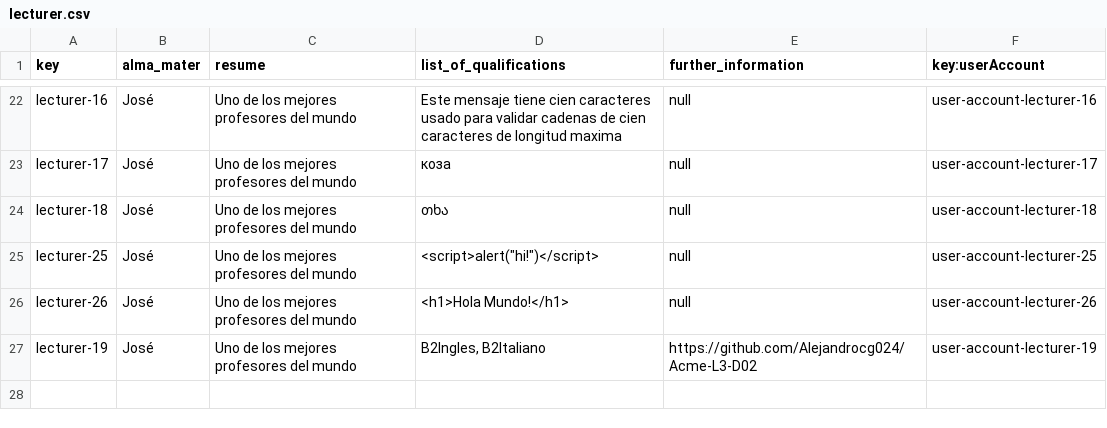
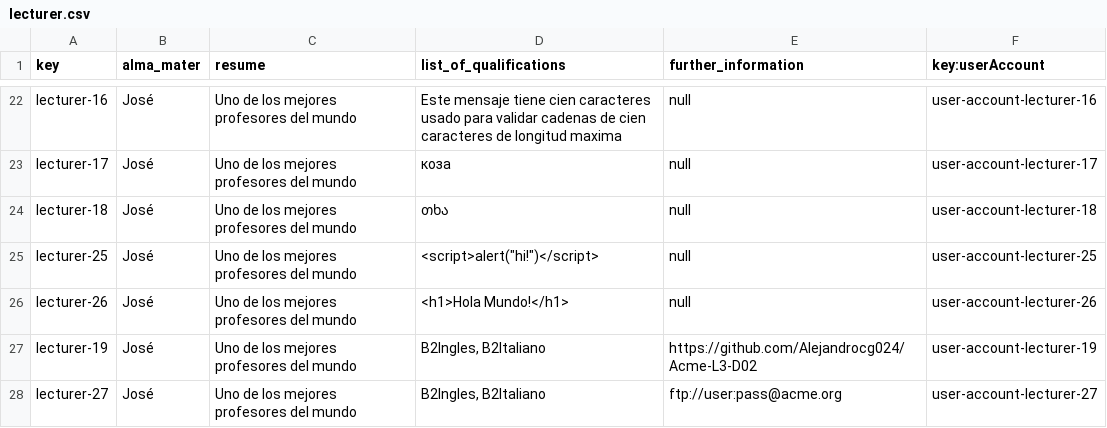
Before and after one commit to Alejandrocg024/Acme-L3, a CSV file: src/main/webapp/WEB-INF/resources/sample-data/lecturer.csv, drawn as a sheet; only a part is shown, gaps mark what is left out.

```diff
--- a/src/main/webapp/WEB-INF/resources/sample-data/lecturer.csv
+++ b/src/main/webapp/WEB-INF/resources/sample-data/lecturer.csv
@@ -27 +27,2 @@ lecturer-26, José, Uno de los mejores profesores del mundo, <h1>Hola Mundo!</h1
 lecturer-19, José, Uno de los mejores profesores del mundo, "B2Ingles, B2Italiano",https://github.com/Alejandrocg024/Acme-L3-D02,user-account-lecturer-19
+lecturer-27, José, Uno de los mejores profesores del mundo, "B2Ingles, B2Italiano",ftp://user:pass@acme.org,user-account-lecturer-27
```
Also changed, not shown: src/main/webapp/WEB-INF/resources/sample-data/lecture.csv, src/main/webapp/WEB-INF/resources/sample-data/note.csv, 6 other files.
